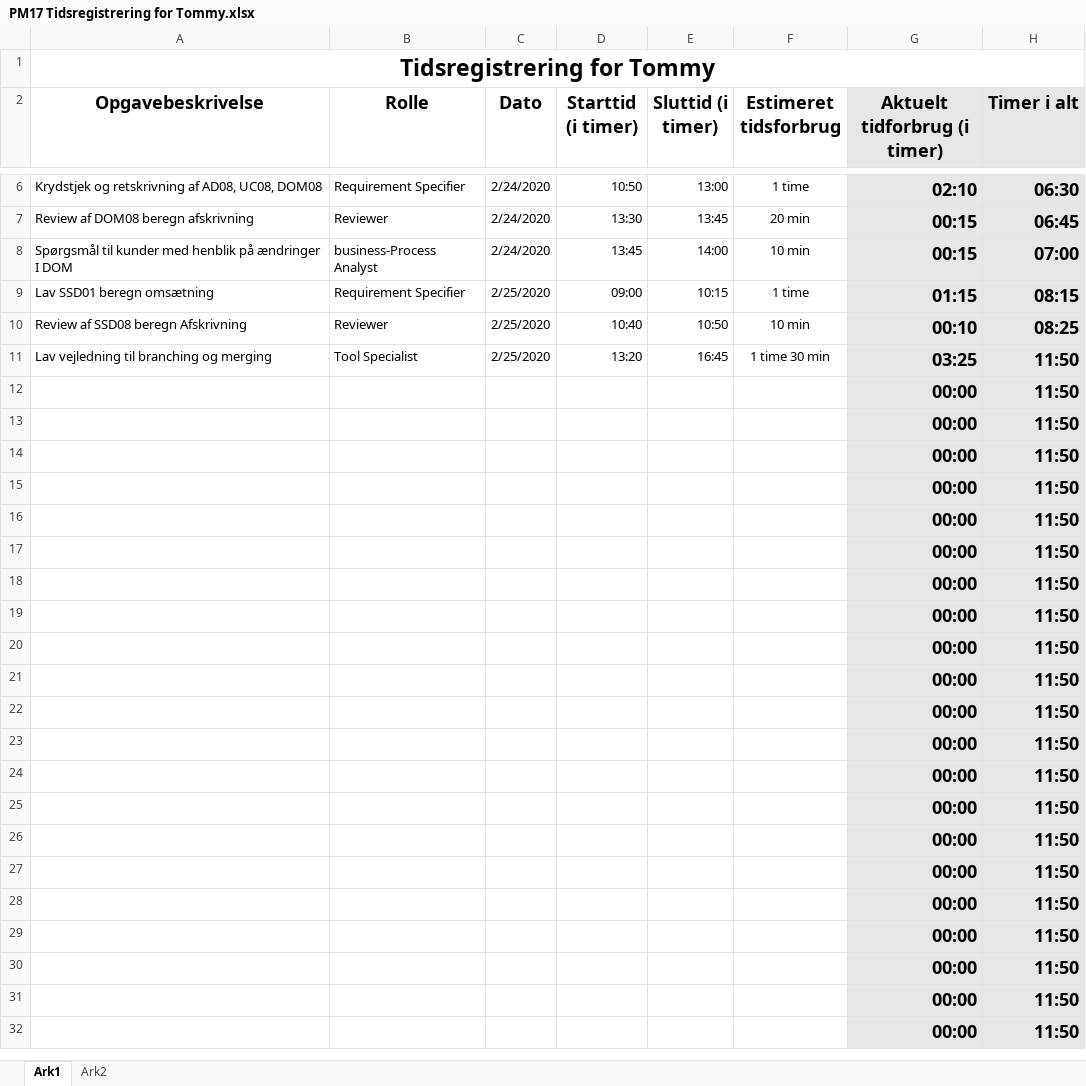
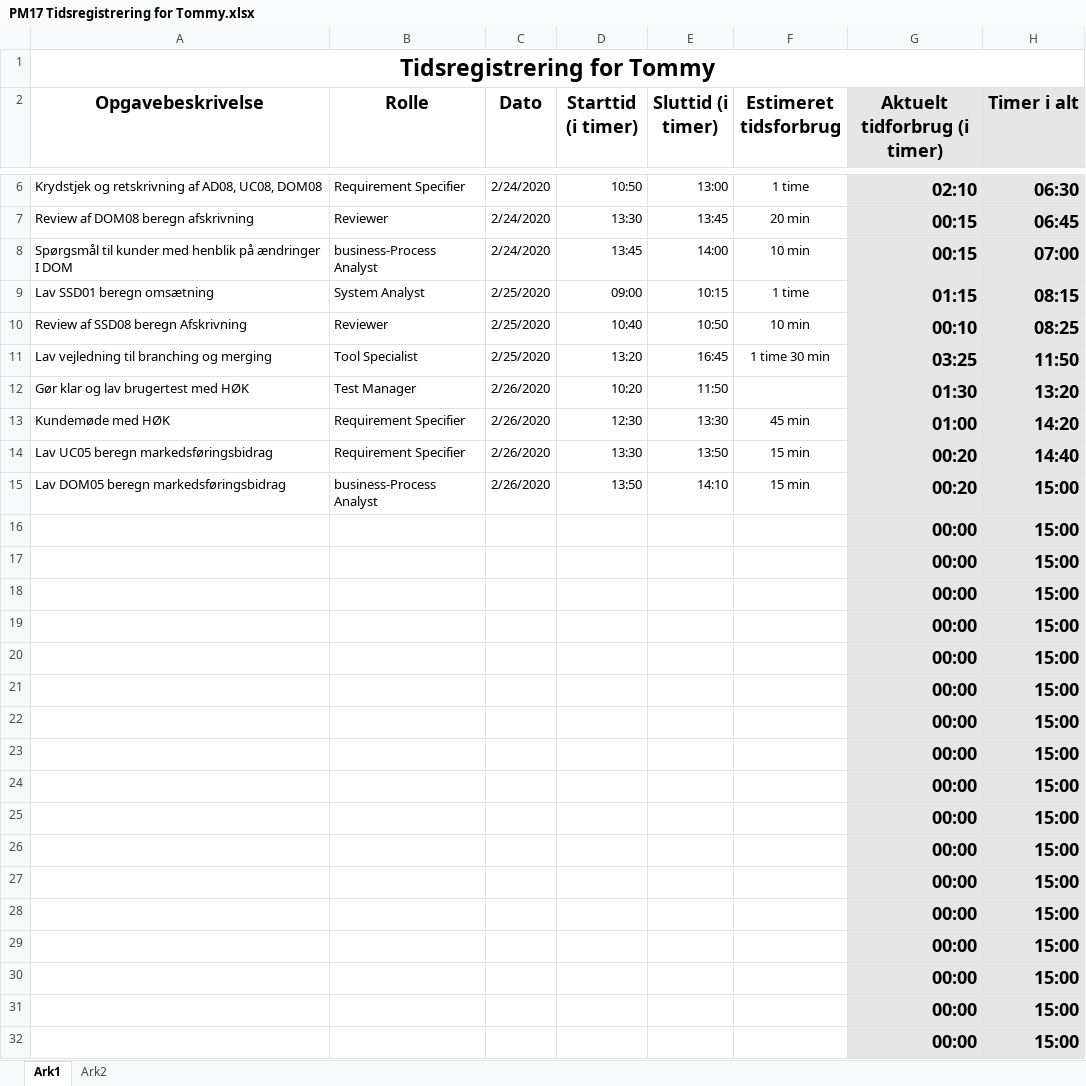
Before and after one commit to zealand-andp/HoeKulator, an Excel workbook: 08 Project Management/Tidsregistrering/PM17 Tidsregistrering for Tommy.xlsx, sheet Ark1, drawn as a sheet; only a part is shown, gaps mark what is left out; values as stored, in another font and other column widths than the file's, no borders; charts and pictures not drawn; removed rows and columns are numbered as before the commit, all else as after; the diff names each change by its address in the sheet, - before the commit and + after, or states it on an @@ line.

Commit message:
Update PM17 Tidsregistrering for Tommy.xlsx

```diff
--- a/08 Project Management/Tidsregistrering/PM17 Tidsregistrering for Tommy.xlsx (sheet Ark1)
+++ b/08 Project Management/Tidsregistrering/PM17 Tidsregistrering for Tommy.xlsx (sheet Ark1)
-B9 (Rolle): Requirement Specifier
+B9 (Rolle): System Analyst
-row 12:  |  |  |  |  |  | 00:00 | 11:50
-row 13:  |  |  |  |  |  | 00:00 | 11:50
-row 14:  |  |  |  |  |  | 00:00 | 11:50
-row 15:  |  |  |  |  |  | 00:00 | 11:50
+row 12: Gør klar og lav brugertest med HØK | Test Manager | 2/26/2020 | 10:20 | 11:50 |  | 01:30 | 13:20
+row 13: Kundemøde med HØK | Requirement Specifier | 2/26/2020 | 12:30 | 13:30 | 45 min | 01:00 | 14:20
+row 14: Lav UC05 beregn markedsføringsbidrag | Requirement Specifier | 2/26/2020 | 13:30 | 13:50 | 15 min | 00:20 | 14:40
+row 15: Lav DOM05 beregn markedsføringsbidrag | business-Process Analyst | 2/26/2020 | 13:50 | 14:10 | 15 min | 00:20 | 15:00
-H16:H32 (Timer i alt): 11:50
+H16:H32 (Timer i alt): 15:00
```
